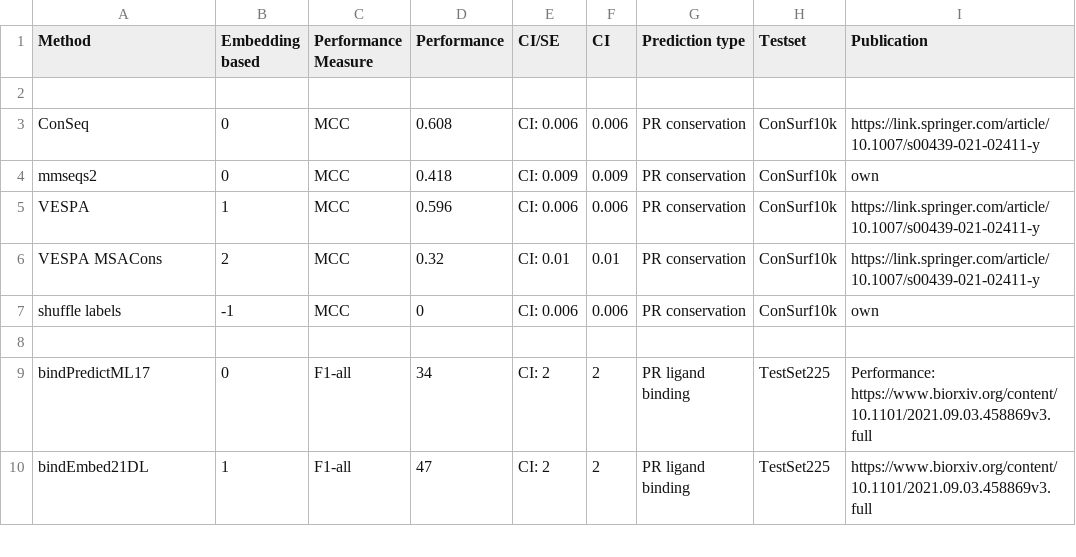
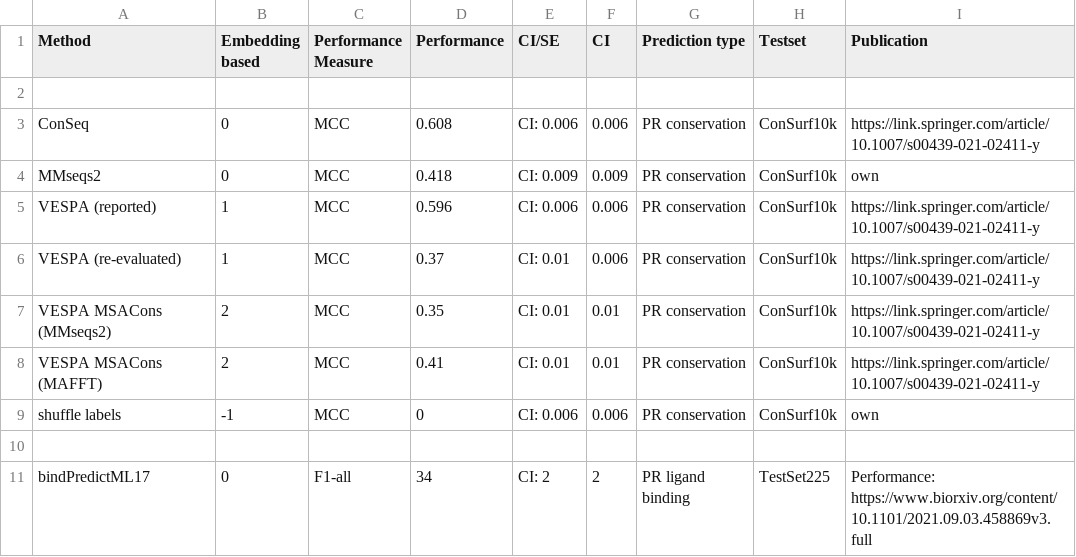
Before and after one commit to erckert/EV-embeddings-figures, a CSV file: MSAcons_vs_embeddingOnly.csv, drawn as a sheet; only a part is shown; the shorter side is filled out with more unchanged rows.

Commit message:
Add results for MAFFT MSAs (VESPA) and re-evaluation of VESPA

```diff
--- a/MSAcons_vs_embeddingOnly.csv
+++ b/MSAcons_vs_embeddingOnly.csv
@@ -3,5 +3,7 @@ Method;Embedding based;Performance Measure;Performance;CI/SE;CI;Prediction type;
 ConSeq;0;MCC;0.608;CI: 0.006;0.006;PR conservation;ConSurf10k;https://link.springer.com/article/10.1007/s00439-021-02411-y
-mmseqs2;0;MCC;0.418;CI: 0.009;0.009;PR conservation;ConSurf10k;own
-VESPA;1;MCC;0.596;CI: 0.006;0.006;PR conservation;ConSurf10k;https://link.springer.com/article/10.1007/s00439-021-02411-y
-VESPA MSACons;2;MCC;0.32;CI: 0.01;0.01;PR conservation;ConSurf10k;https://link.springer.com/article/10.1007/s00439-021-02411-y
+MMseqs2;0;MCC;0.418;CI: 0.009;0.009;PR conservation;ConSurf10k;own
+VESPA (reported);1;MCC;0.596;CI: 0.006;0.006;PR conservation;ConSurf10k;https://link.springer.com/article/10.1007/s00439-021-02411-y
+VESPA (re-evaluated);1;MCC;0.37;CI: 0.01;0.006;PR conservation;ConSurf10k;https://link.springer.com/article/10.1007/s00439-021-02411-y
+VESPA MSACons (MMseqs2);2;MCC;0.35;CI: 0.01;0.01;PR conservation;ConSurf10k;https://link.springer.com/article/10.1007/s00439-021-02411-y
+VESPA MSACons (MAFFT);2;MCC;0.41;CI: 0.01;0.01;PR conservation;ConSurf10k;https://link.springer.com/article/10.1007/s00439-021-02411-y
 shuffle labels;-1;MCC;0;CI: 0.006;0.006;PR conservation;ConSurf10k;own
```
Also changed, not shown: 1 other file.
